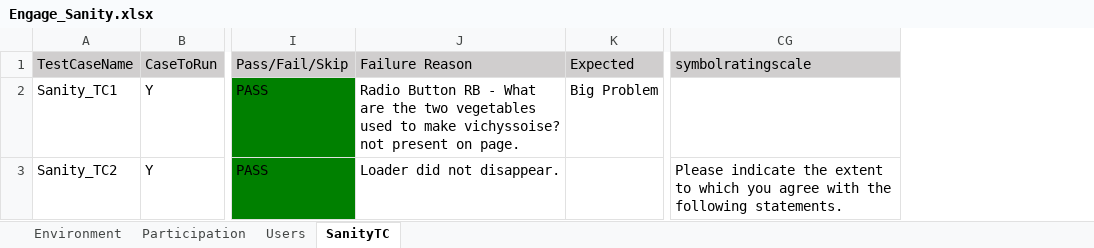
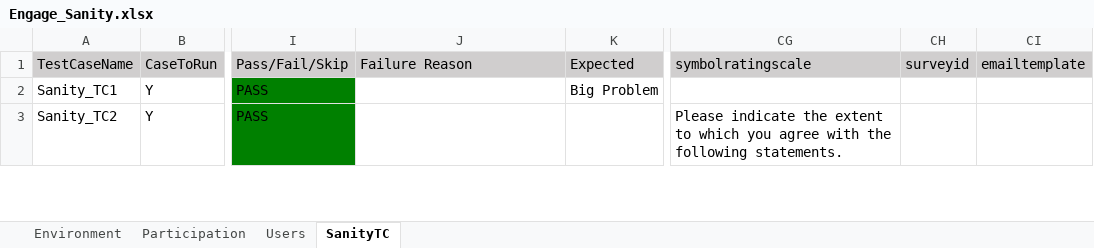
Before and after one commit to numankureshi/AuroraV2, an Excel workbook: Engage/Engage-Sanity/src/main/resources/excelfiles/Engage_Sanity.xlsx, sheet SanityTC, drawn as a sheet; only a part is shown, gaps mark what is left out; values as stored, in another font and other column widths than the file's, no borders; the diff covers the shown part only; the diff names each change by its address in the sheet, - before the commit and + after, or states it on an @@ line.

```diff
--- a/Engage/Engage-Sanity/src/main/resources/excelfiles/Engage_Sanity.xlsx (sheet SanityTC)
+++ b/Engage/Engage-Sanity/src/main/resources/excelfiles/Engage_Sanity.xlsx (sheet SanityTC)
+column CH (surveyid), empty
+column CI (emailtemplate), empty
-J2 (Failure Reason): Radio Button RB - What are the two vegetables used to make vichyssoise? not present on page.
+J2 (Failure Reason): (empty)
-J3 (Failure Reason): Loader did not disappear.
+J3 (Failure Reason): (empty)
```
Also changed, not shown: 5 removed rows, 4 edited cells and cell formats elsewhere in this sheet, 6 other files.
